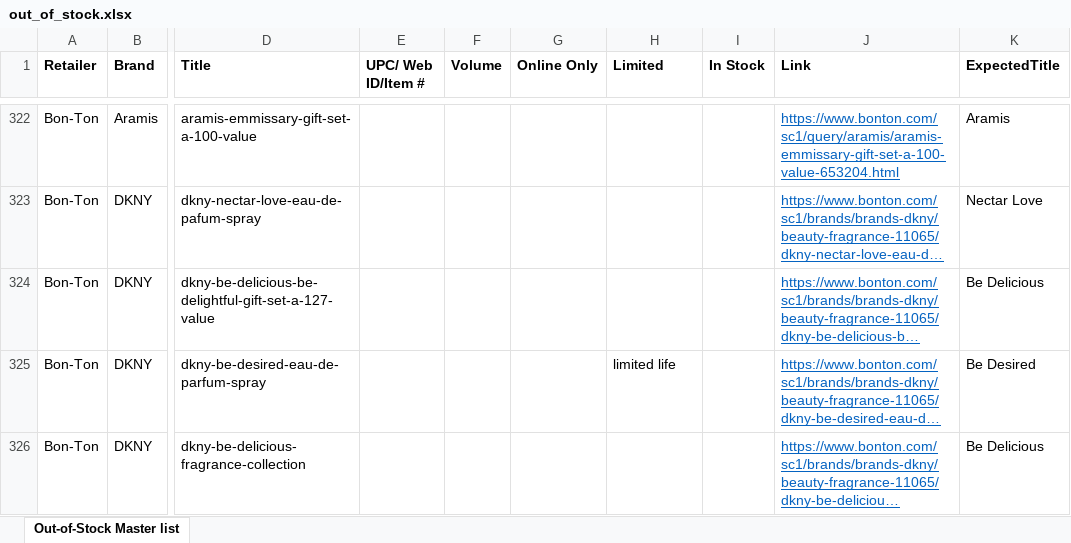
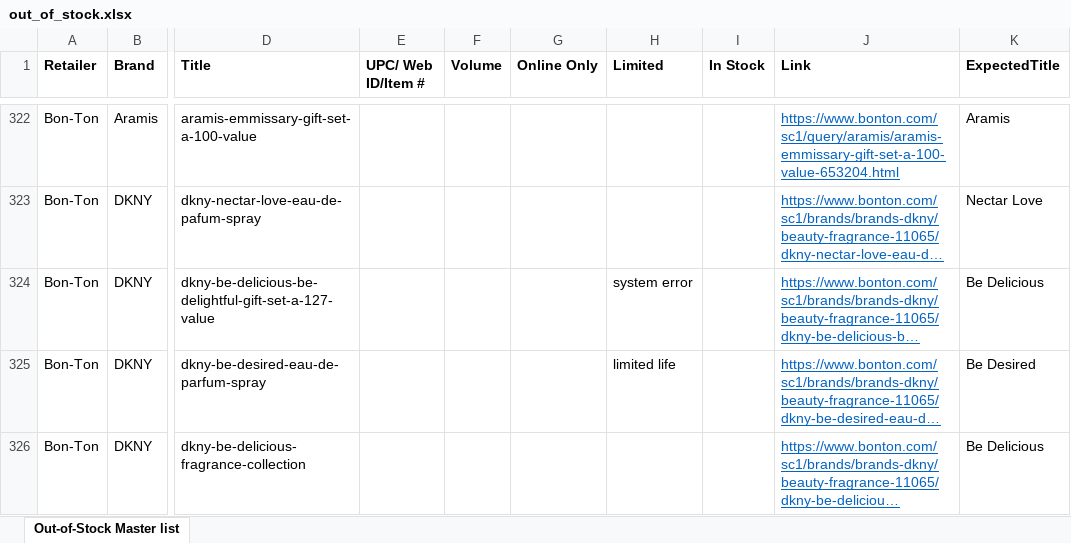
Before and after one commit to AnnaPanov/why_sales_going_down, an Excel workbook: config/out_of_stock.xlsx, sheet Out-of-Stock Master list, drawn as a sheet; only a part is shown, gaps mark what is left out; long unchanged cells end in …; values as stored, in another font and other column widths than the file's, no borders; the diff names each change by its address in the sheet, - before the commit and + after, or states it on an @@ line.

Commit message:
system error tag

```diff
--- a/config/out_of_stock.xlsx (sheet Out-of-Stock Master list)
+++ b/config/out_of_stock.xlsx (sheet Out-of-Stock Master list)
-H324 (Limited): (empty)
+H324 (Limited): system error
```
